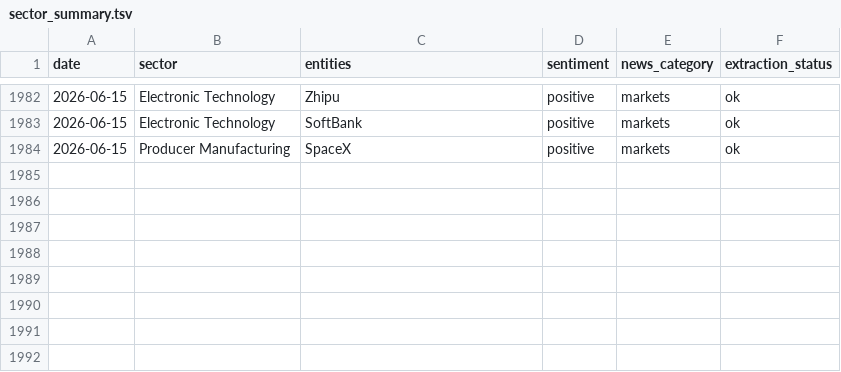
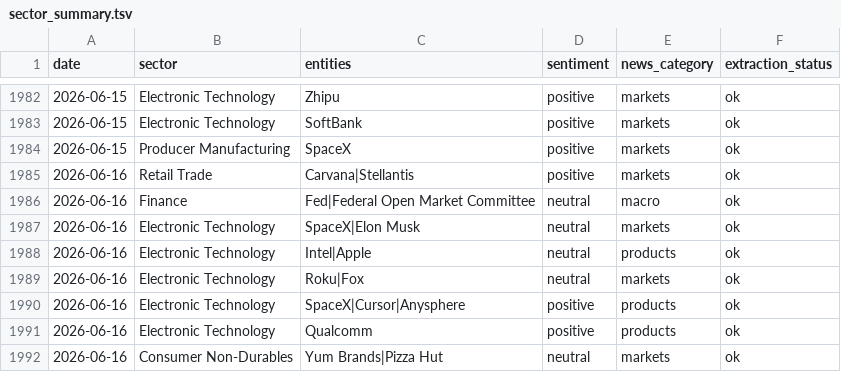
Before and after one commit to laceto/rss_feed, a TSV file: data/sector_summary.tsv, drawn as a sheet; only a part is shown, gaps mark what is left out.

```diff
--- a/data/sector_summary.tsv
+++ b/data/sector_summary.tsv
@@ -1984 +1984,9 @@ date	sector	entities	sentiment	news_category	extraction_status
 2026-06-15	Producer Manufacturing	SpaceX	positive	markets	ok
+2026-06-16	Retail Trade	Carvana|Stellantis	positive	markets	ok
+2026-06-16	Finance	Fed|Federal Open Market Committee	neutral	macro	ok
+2026-06-16	Electronic Technology	SpaceX|Elon Musk	neutral	markets	ok
+2026-06-16	Electronic Technology	Intel|Apple	neutral	products	ok
+2026-06-16	Electronic Technology	Roku|Fox	neutral	markets	ok
+2026-06-16	Electronic Technology	SpaceX|Cursor|Anysphere	positive	products	ok
+2026-06-16	Electronic Technology	Qualcomm	positive	products	ok
+2026-06-16	Consumer Non-Durables	Yum Brands|Pizza Hut	neutral	markets	ok
```
Also changed, not shown: data/entity_sentiment_ts.tsv, data/sector_sentiment_pivot.tsv, 16 other files.
